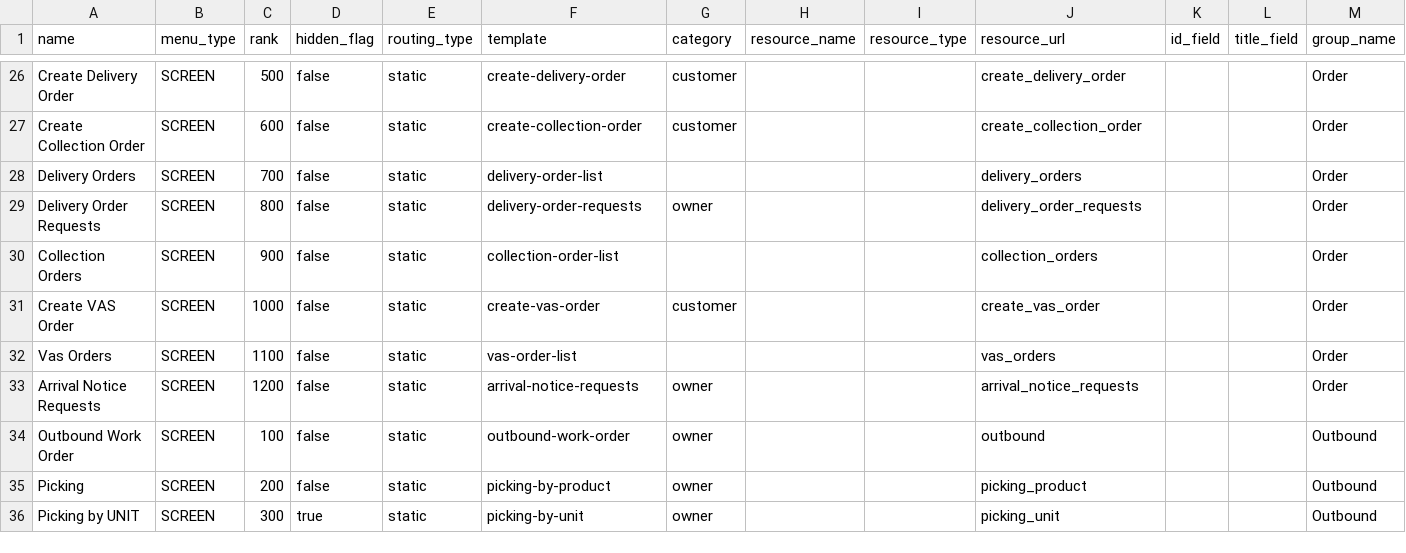
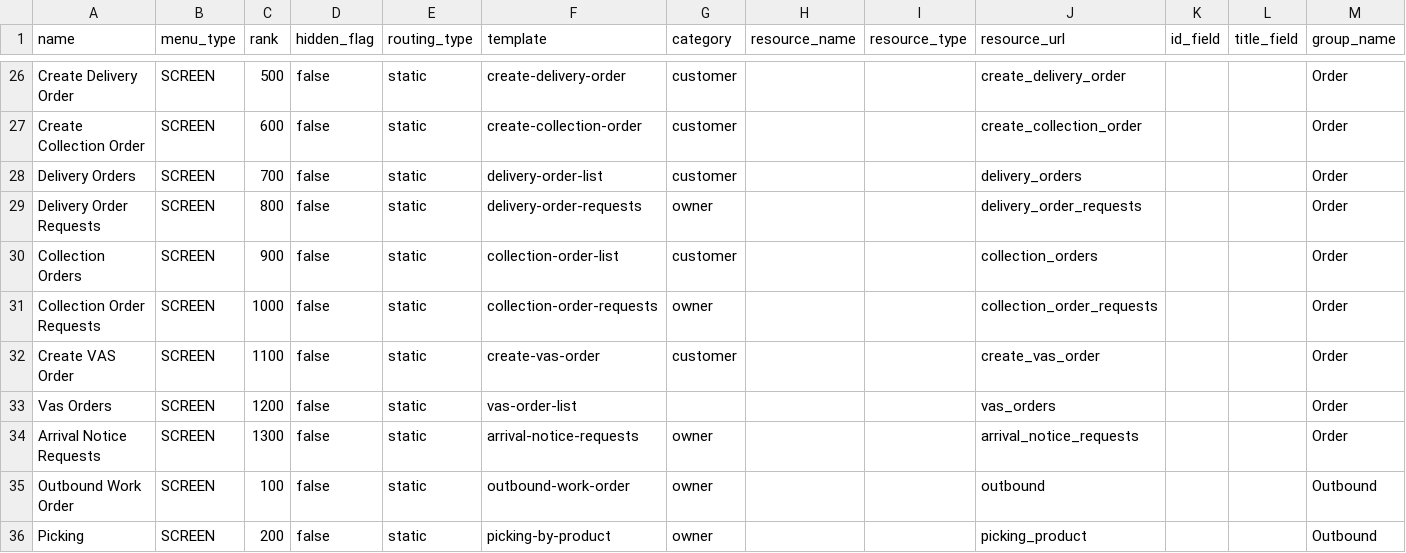
Before and after one commit to things-factory/opa-test, a CSV file: seeds/menu.csv, drawn as a sheet; only a part is shown, gaps mark what is left out; the shorter side is filled out with more unchanged rows.

Commit message:
v0.0.98
update menu

```diff
--- a/seeds/menu.csv
+++ b/seeds/menu.csv
@@ -27,8 +27,9 @@ Create Delivery Order,SCREEN,500,false,static,create-delivery-order,customer,,,c
 Create Collection Order,SCREEN,600,false,static,create-collection-order,customer,,,create_collection_order,,,Order
-Delivery Orders,SCREEN,700,false,static,delivery-order-list,,,,delivery_orders,,,Order
+Delivery Orders,SCREEN,700,false,static,delivery-order-list,customer,,,delivery_orders,,,Order
 Delivery Order Requests,SCREEN,800,false,static,delivery-order-requests,owner,,,delivery_order_requests,,,Order
-Collection Orders,SCREEN,900,false,static,collection-order-list,,,,collection_orders,,,Order
-Create VAS Order,SCREEN,1000,false,static,create-vas-order,customer,,,create_vas_order,,,Order
-Vas Orders,SCREEN,1100,false,static,vas-order-list,,,,vas_orders,,,Order
-Arrival Notice Requests,SCREEN,1200,false,static,arrival-notice-requests,owner,,,arrival_notice_requests,,,Order
+Collection Orders,SCREEN,900,false,static,collection-order-list,customer,,,collection_orders,,,Order
+Collection Order Requests,SCREEN,1000,false,static,collection-order-requests,owner,,,collection_order_requests,,,Order
+Create VAS Order,SCREEN,1100,false,static,create-vas-order,customer,,,create_vas_order,,,Order
+Vas Orders,SCREEN,1200,false,static,vas-order-list,,,,vas_orders,,,Order
+Arrival Notice Requests,SCREEN,1300,false,static,arrival-notice-requests,owner,,,arrival_notice_requests,,,Order
 Outbound Work Order,SCREEN,100,false,static,outbound-work-order,owner,,,outbound,,,Outbound
```
Also changed, not shown: 1 other file.
